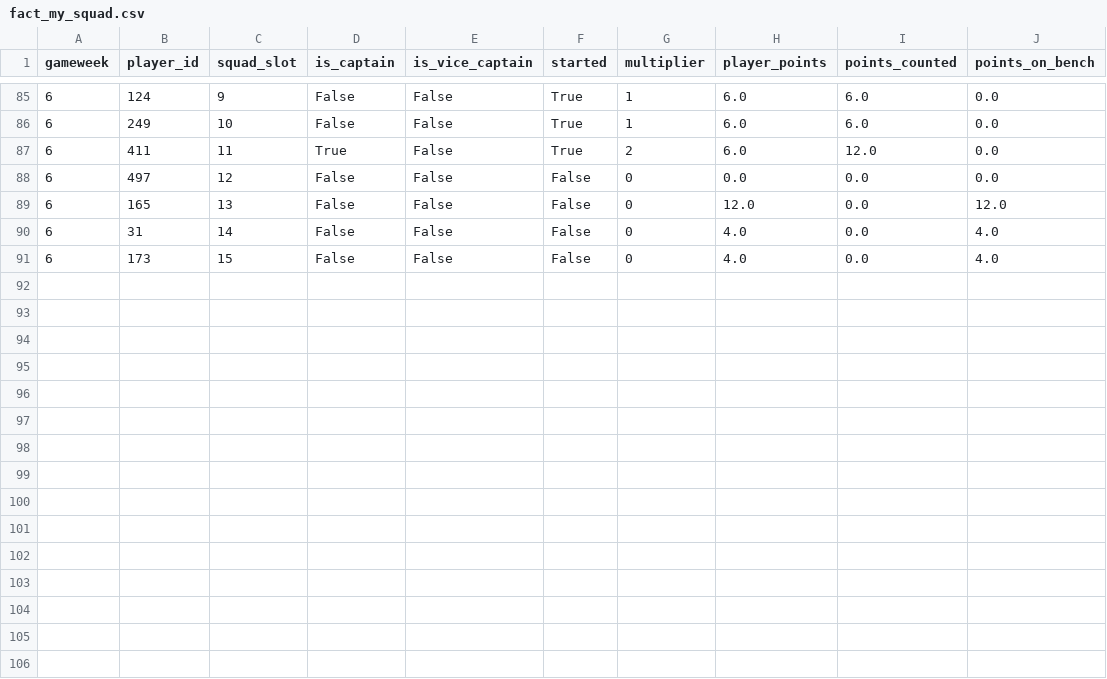
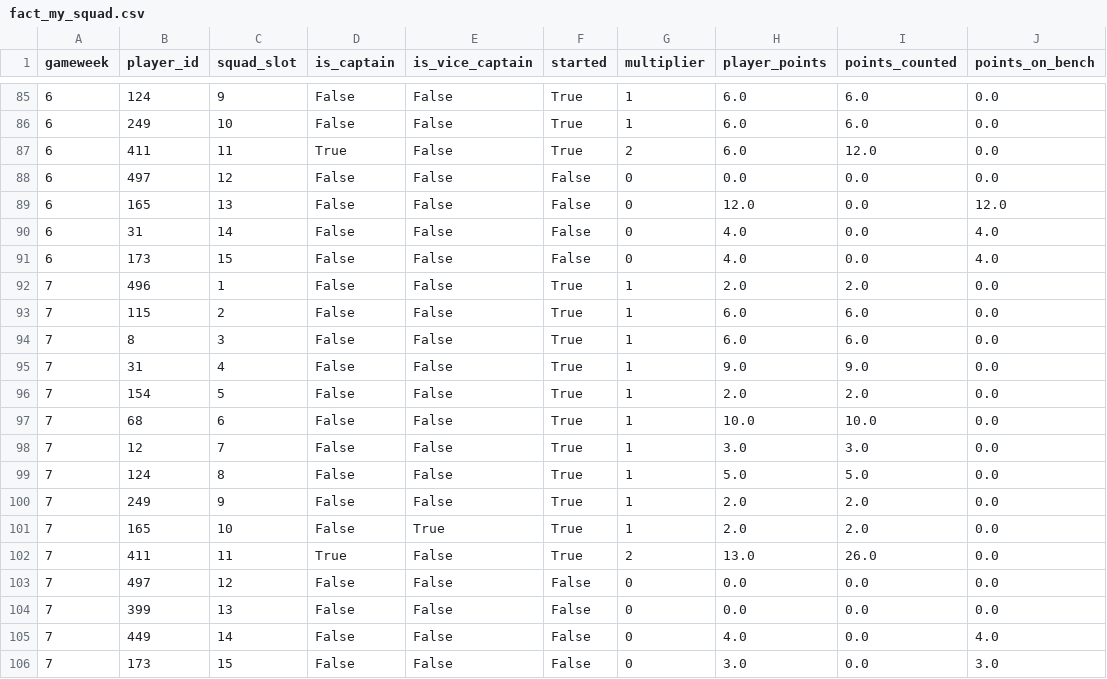
Before and after one commit to SrinathMohanraj/fpl-analytics, a CSV file: data/powerbi/fact_my_squad.csv, drawn as a sheet; only a part is shown, gaps mark what is left out.

```diff
--- a/data/powerbi/fact_my_squad.csv
+++ b/data/powerbi/fact_my_squad.csv
@@ -91 +91,16 @@ gameweek,player_id,squad_slot,is_captain,is_vice_captain,started,multiplier,play
 6,173,15,False,False,False,0,4.0,0.0,4.0
+7,496,1,False,False,True,1,2.0,2.0,0.0
+7,115,2,False,False,True,1,6.0,6.0,0.0
+7,8,3,False,False,True,1,6.0,6.0,0.0
+7,31,4,False,False,True,1,9.0,9.0,0.0
+7,154,5,False,False,True,1,2.0,2.0,0.0
+7,68,6,False,False,True,1,10.0,10.0,0.0
+7,12,7,False,False,True,1,3.0,3.0,0.0
+7,124,8,False,False,True,1,5.0,5.0,0.0
+7,249,9,False,False,True,1,2.0,2.0,0.0
+7,165,10,False,True,True,1,2.0,2.0,0.0
+7,411,11,True,False,True,2,13.0,26.0,0.0
+7,497,12,False,False,False,0,0.0,0.0,0.0
+7,399,13,False,False,False,0,0.0,0.0,0.0
+7,449,14,False,False,False,0,4.0,0.0,4.0
+7,173,15,False,False,False,0,3.0,0.0,3.0
```
Also changed, not shown: data/powerbi/dim_player.csv, data/powerbi/fact_my_gw.csv, 7 other files.
